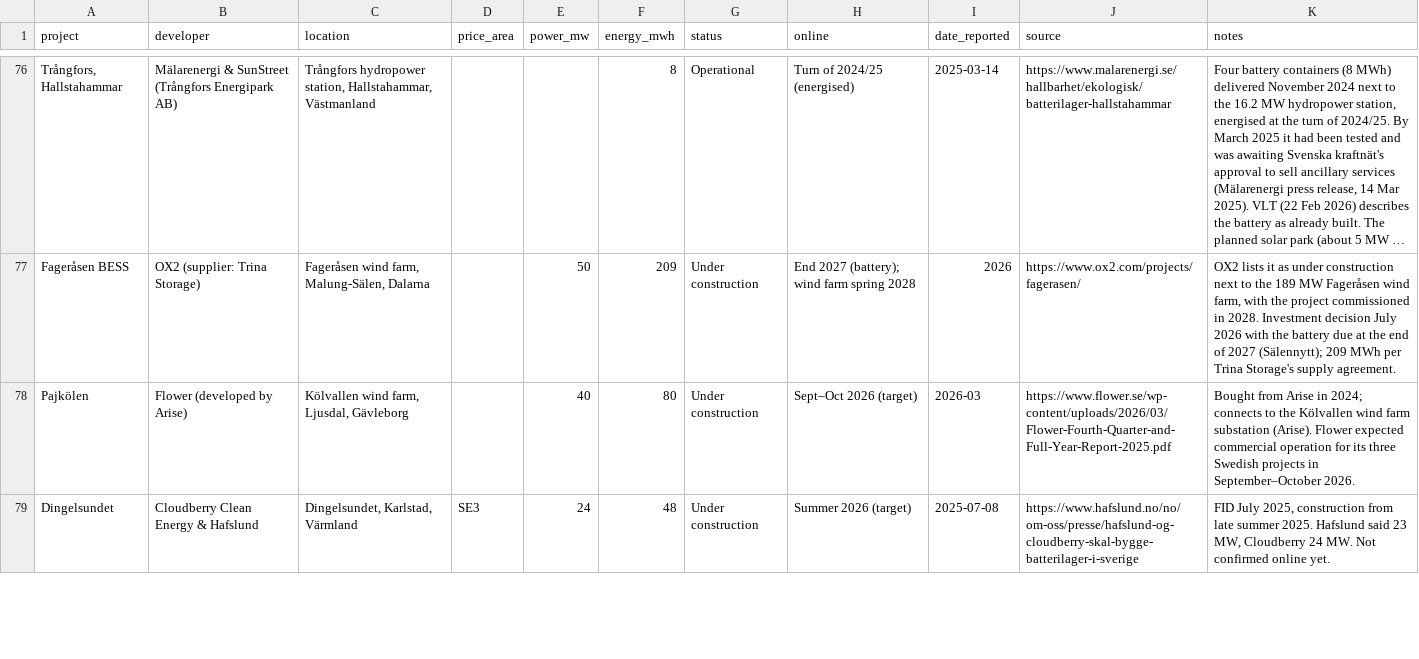
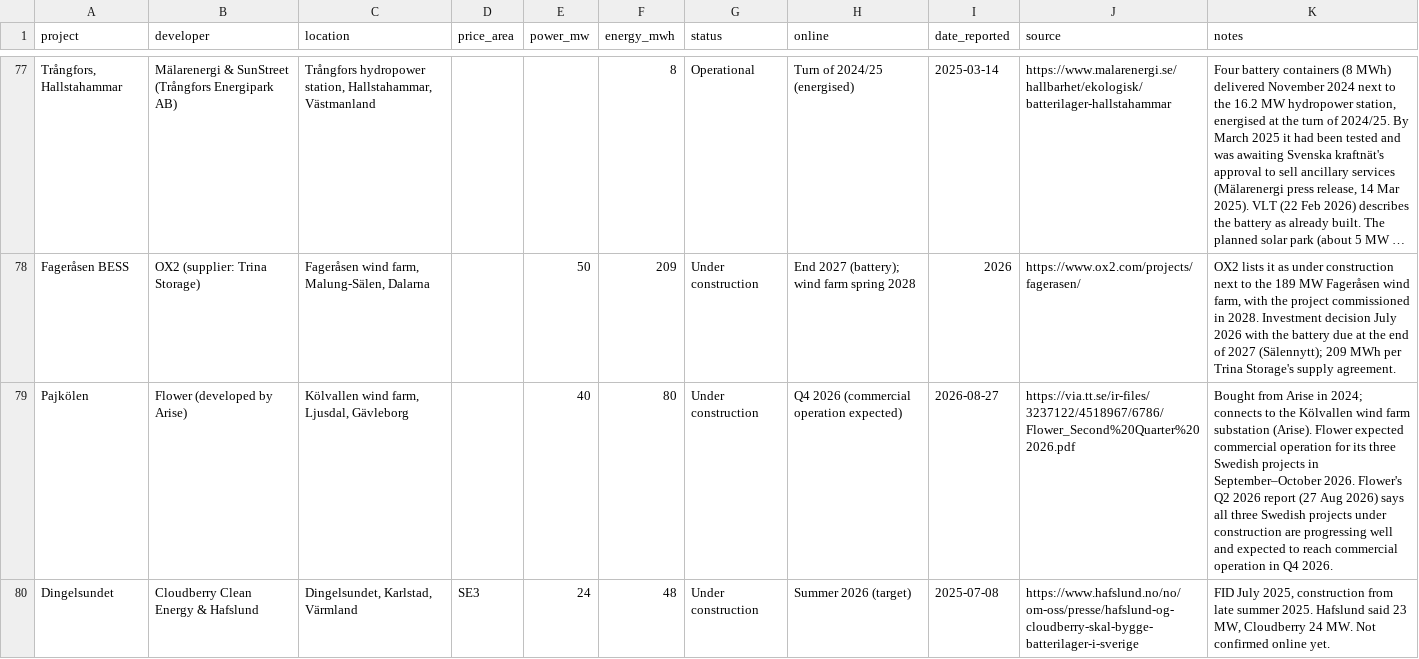
Before and after one commit to andreasn/batterier, a CSV file: data/projects.csv, drawn as a sheet; only a part is shown, gaps mark what is left out; long unchanged cells end in …; addresses are those after the commit; the diff covers the shown part only; the diff names each change by its address in the sheet, - before the commit and + after, or states it on an @@ line.

```diff
--- a/data/projects.csv
+++ b/data/projects.csv
-H79 (online): Sept–Oct 2026 (target)
+H79 (online): Q4 2026 (commercial operation expected)
-I79 (date_reported): 2026-03
+I79 (date_reported): 2026-08-27
-J79 (source): https://www.flower.se/wp-content/uploads/2026/03/Flower-Fourth-Quarter-and-Full-Year-Report-2025.pdf
+J79 (source): https://via.tt.se/ir-files/3237122/4518967/6786/Flower_Second%20Quarter%202026.pdf
-K79 (notes): …September–October 2026.
+K79 (notes): …September–October 2026. Flower's Q2 2026 report (27 Aug 2026) says all three Swedish projects under construction are progressing well and expected to reach commercial operation in Q4 2026.
```
Also changed, not shown: 1 added row and 8 edited cells elsewhere in this file, 1 other file.
